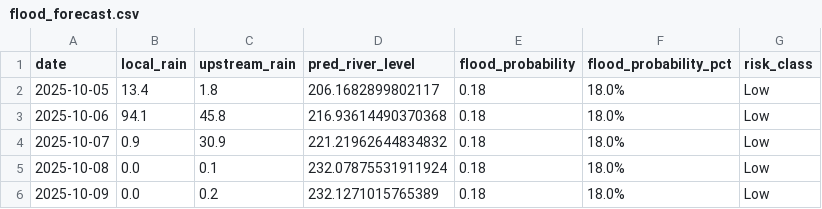
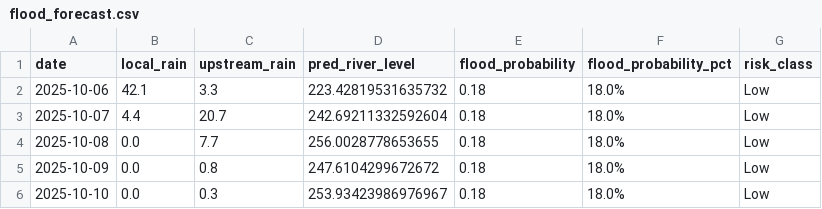
Before and after one commit to keshavkhandelwal13/Matsya-Flood-detector, a CSV file: backend/flood_detector/flood_forecast.csv, drawn as a sheet.

```diff
--- a/backend/flood_detector/flood_forecast.csv
+++ b/backend/flood_detector/flood_forecast.csv
@@ -1,6 +1,6 @@
 date,local_rain,upstream_rain,pred_river_level,flood_probability,flood_probability_pct,risk_class
-2025-10-05,13.4,1.8,206.1682899802117,0.18,18.0%,Low
-2025-10-06,94.1,45.8,216.93614490370368,0.18,18.0%,Low
-2025-10-07,0.9,30.9,221.21962644834832,0.18,18.0%,Low
-2025-10-08,0.0,0.1,232.07875531911924,0.18,18.0%,Low
-2025-10-09,0.0,0.2,232.1271015765389,0.18,18.0%,Low
+2025-10-06,42.1,3.3,223.42819531635732,0.18,18.0%,Low
+2025-10-07,4.4,20.7,242.69211332592604,0.18,18.0%,Low
+2025-10-08,0.0,7.7,256.0028778653655,0.18,18.0%,Low
+2025-10-09,0.0,0.8,247.6104299672672,0.18,18.0%,Low
+2025-10-10,0.0,0.3,253.93423986976967,0.18,18.0%,Low
```
Also changed, not shown: backend/csv_generator/flood_prediction.csv, 3 other files.
